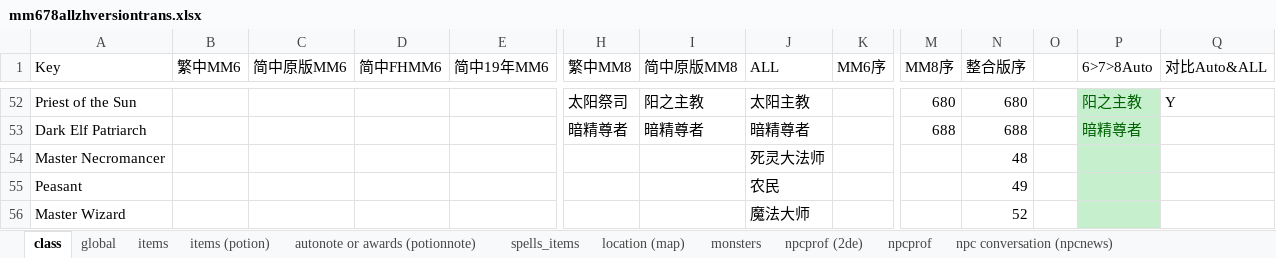
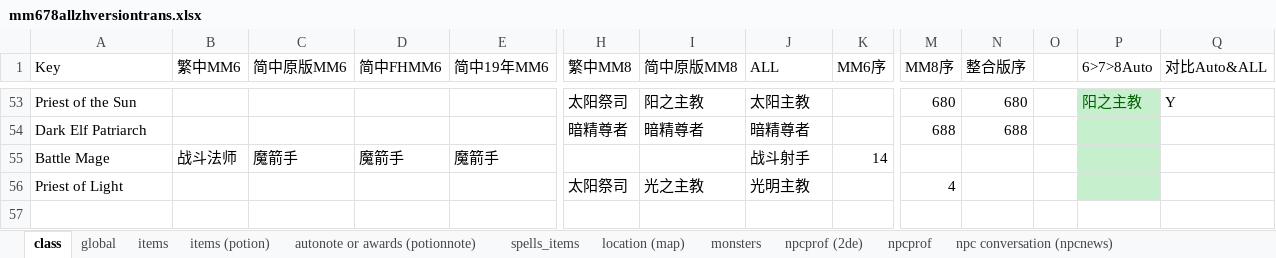
Before and after one commit to might-and-magic/mm678-i18n, an Excel workbook: translation-reference/zh/mm678allzhversiontrans.xlsx, sheet class, drawn as a sheet; only a part is shown, gaps mark what is left out; values as stored, in another font and other column widths than the file's, no borders; removed rows and columns are numbered as before the commit, all else as after; rows hold the shown columns only; the diff covers the shown part only; the diff names each change by its address in the sheet, - before the commit and + after, or states it on an @@ line.

```diff
--- a/translation-reference/zh/mm678allzhversiontrans.xlsx (sheet class)
+++ b/translation-reference/zh/mm678allzhversiontrans.xlsx (sheet class)
-P54 (6>7>8Auto): 暗精尊者
+P54 (6>7>8Auto): (empty)
-row 54: Master Necromancer |  |  |  |  |  |  | 死灵大法师 |  |  | 48
-row 55: Peasant |  |  |  |  |  |  | 农民 |  |  | 49
-row 56: Master Wizard |  |  |  |  |  |  | 魔法大师 |  |  | 52
+row 55: Battle Mage | 战斗法师 | 魔箭手 | 魔箭手 | 魔箭手 |  |  | 战斗射手 | 14
+row 56: Priest of Light |  |  |  |  | 太阳祭司 | 光之主教 | 光明主教 |  | 4
```
Also changed, not shown: 3 added rows, 2 removed rows and 33 moved rows elsewhere in this sheet, sheet ALL (CUSTOMLIST), formulas that keep their value, 2 other files.
